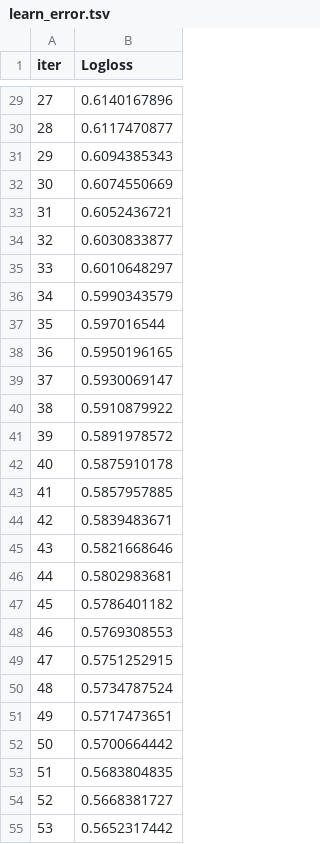
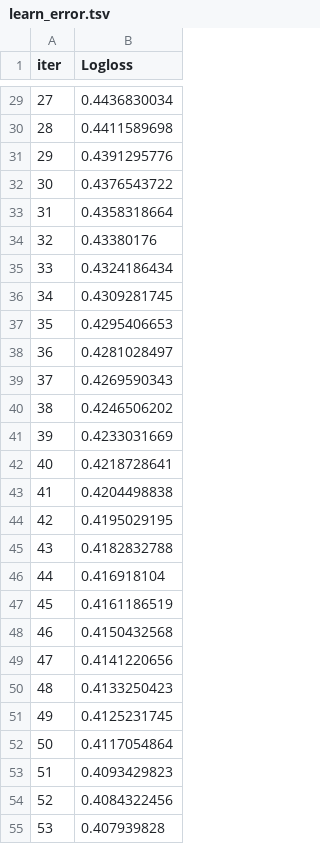
Before and after one commit to toniejatoty/kaggle_competitions, a TSV file: kaggle_competitions/01_Spaceship_Titanic/catboost_info/learn_error.tsv, drawn as a sheet; only a part is shown, gaps mark what is left out; the diff covers the shown part only.

```diff
--- a/kaggle_competitions/01_Spaceship_Titanic/catboost_info/learn_error.tsv
+++ b/kaggle_competitions/01_Spaceship_Titanic/catboost_info/learn_error.tsv
@@ -29,27 +29,27 @@ iter	Logloss
-27	0.6140167896
-28	0.6117470877
-29	0.6094385343
-30	0.6074550669
-31	0.6052436721
-32	0.6030833877
-33	0.6010648297
-34	0.5990343579
-35	0.597016544
-36	0.5950196165
-37	0.5930069147
-38	0.5910879922
-39	0.5891978572
-40	0.5875910178
-41	0.5857957885
-42	0.5839483671
-43	0.5821668646
-44	0.5802983681
-45	0.5786401182
-46	0.5769308553
-47	0.5751252915
-48	0.5734787524
-49	0.5717473651
-50	0.5700664442
-51	0.5683804835
-52	0.5668381727
-53	0.5652317442
+27	0.4436830034
+28	0.4411589698
+29	0.4391295776
+30	0.4376543722
+31	0.4358318664
+32	0.43380176
+33	0.4324186434
+34	0.4309281745
+35	0.4295406653
+36	0.4281028497
+37	0.4269590343
+38	0.4246506202
+39	0.4233031669
+40	0.4218728641
+41	0.4204498838
+42	0.4195029195
+43	0.4182832788
+44	0.416918104
+45	0.4161186519
+46	0.4150432568
+47	0.4141220656
+48	0.4133250423
+49	0.4125231745
+50	0.4117054864
+51	0.4093429823
+52	0.4084322456
+53	0.407939828
```
Also changed, not shown: 73 edited cells elsewhere in this file, kaggle_competitions/01_Spaceship_Titanic/catboost_info/time_left.tsv, kaggle_competitions/01_Spaceship_Titanic/submission.csv, 3 other files.
